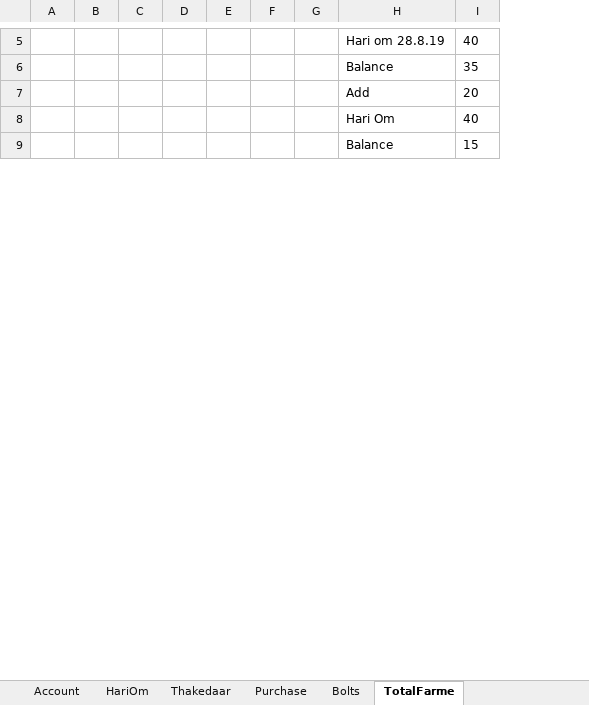
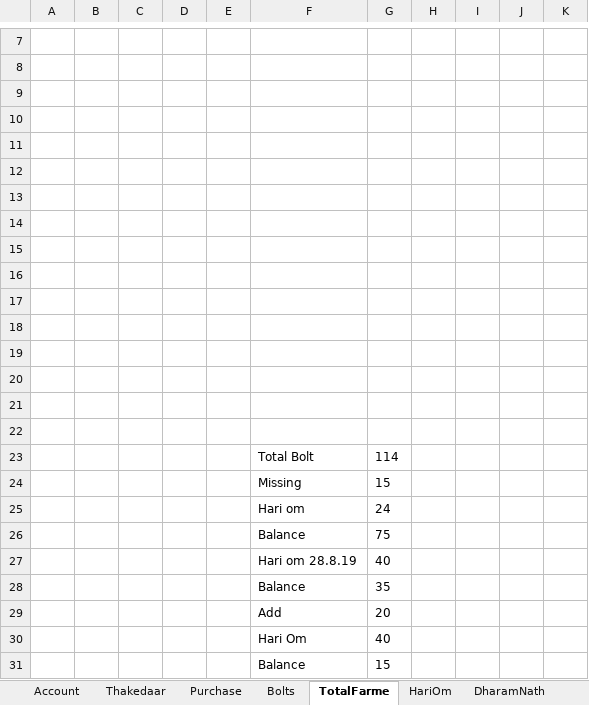
Before and after one commit to SagarArora01/FarmaBusinessAccount, an Excel workbook: Accounts.xlsx, sheet TotalFarme, drawn as a sheet; only a part is shown, gaps mark what is left out; values as stored, in another font and other column widths than the file's, no borders; removed rows and columns are numbered as before the commit, all else as after; the diff covers the shown part only; the diff names each change by its address in the sheet, - before the commit and + after, or states it on an @@ line.

Commit message:
Update Accounts

```diff
--- a/Accounts.xlsx (sheet TotalFarme)
+++ b/Accounts.xlsx (sheet TotalFarme)
+sheet tab: DharamNath
@@ sheet tab order changed: Account | Thakedaar | Purchase | Bolts | TotalFarme | HariOm | DharamNath @@
-column F, empty
-column G, empty
+column H, empty
+column I, empty
+column J, empty
+column K, empty
+row 7: (empty)
+row 8: (empty)
+row 9: (empty)
+row 10: (empty)
+row 11: (empty)
+row 12: (empty)
+row 13: (empty)
+row 14: (empty)
+row 15: (empty)
+row 16: (empty)
+row 17: (empty)
+row 18: (empty)
+row 19: (empty)
+row 20: (empty)
+row 21: (empty)
+row 22: (empty)
+row 23:  |  |  |  |  | Total Bolt | 114
+row 24:  |  |  |  |  | Missing | 15
+row 25:  |  |  |  |  | Hari om | 24
+row 26:  |  |  |  |  | Balance | 75
```
Also changed, not shown: 2 added rows, 8 edited cells, cell formats and merged cells elsewhere in this sheet, sheet Bolts, sheet Purchase, sheet Account, sheet HariOm.
